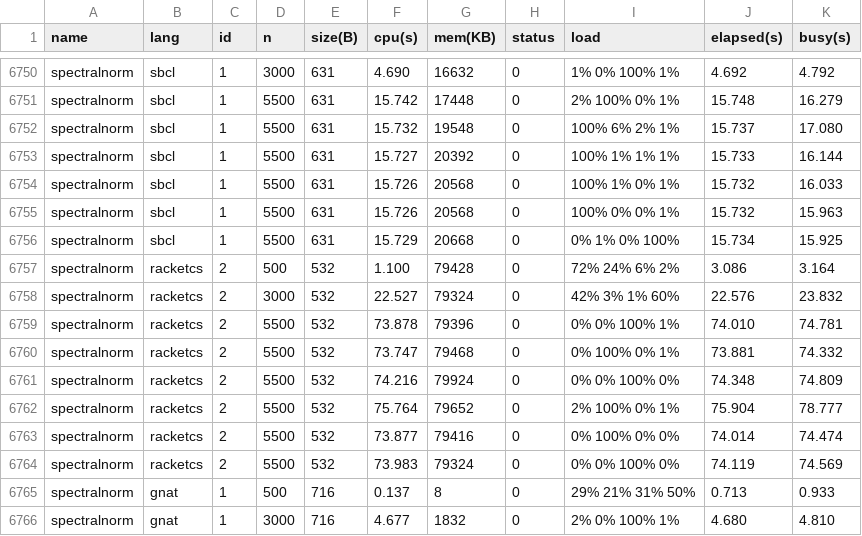
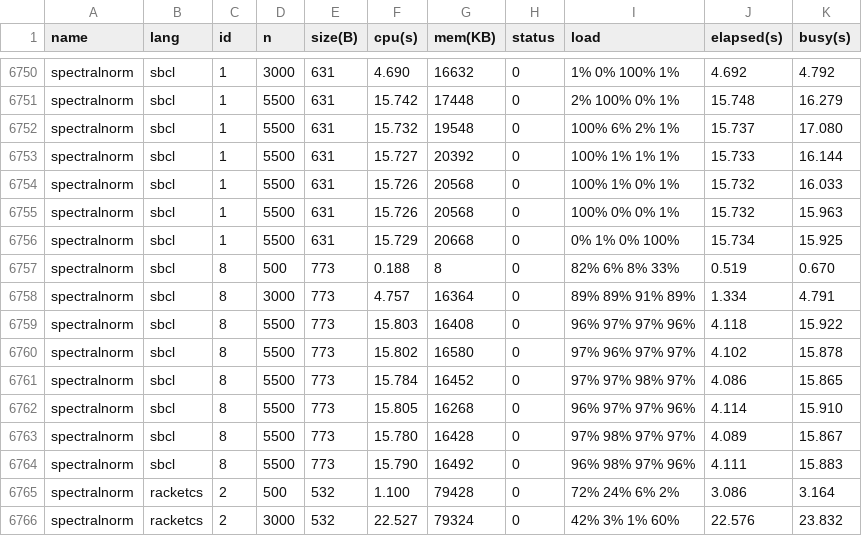
Before and after one commit to kirisky/benchmarks-game, a CSV file: public/data/alldata.csv, drawn as a sheet; only a part is shown, gaps mark what is left out; the shorter side is filled out with more unchanged rows; the diff covers the shown part only; the diff names each change by its address in the sheet, - before the commit and + after, or states it on an @@ line.

```diff
--- a/public/data/alldata.csv
+++ b/public/data/alldata.csv
+row 6757: spectralnorm | sbcl | 8 | 500 | 773 | 0.188 | 8 | 0 | 82% 6% 8% 33% | 0.519 | 0.670
+row 6758: spectralnorm | sbcl | 8 | 3000 | 773 | 4.757 | 16364 | 0 | 89% 89% 91% 89% | 1.334 | 4.791
+row 6759: spectralnorm | sbcl | 8 | 5500 | 773 | 15.803 | 16408 | 0 | 96% 97% 97% 96% | 4.118 | 15.922
+row 6760: spectralnorm | sbcl | 8 | 5500 | 773 | 15.802 | 16580 | 0 | 97% 96% 97% 97% | 4.102 | 15.878
+row 6761: spectralnorm | sbcl | 8 | 5500 | 773 | 15.784 | 16452 | 0 | 97% 97% 98% 97% | 4.086 | 15.865
+row 6762: spectralnorm | sbcl | 8 | 5500 | 773 | 15.805 | 16268 | 0 | 96% 97% 97% 96% | 4.114 | 15.910
+row 6763: spectralnorm | sbcl | 8 | 5500 | 773 | 15.780 | 16428 | 0 | 97% 98% 97% 97% | 4.089 | 15.867
+row 6764: spectralnorm | sbcl | 8 | 5500 | 773 | 15.790 | 16492 | 0 | 96% 98% 97% 96% | 4.111 | 15.883
```
Also changed, not shown: 47 edited cells elsewhere in this file, public/data/data.csv, public/data/ndata.csv, 6 other files.
